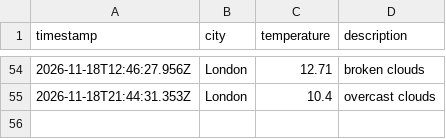
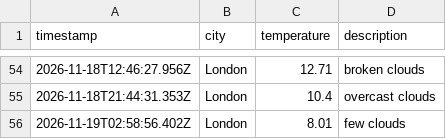
Before and after one commit to moniafavaro/weather_dataOps, a CSV file: data/weather_log.csv, drawn as a sheet; only a part is shown, gaps mark what is left out; the diff names each change by its address in the sheet, - before the commit and + after, or states it on an @@ line.

```diff
--- a/data/weather_log.csv
+++ b/data/weather_log.csv
+row 56: 2026-11-19T02:58:56.402Z | London | 8.01 | few clouds
```
Also changed, not shown: 1 other file.
